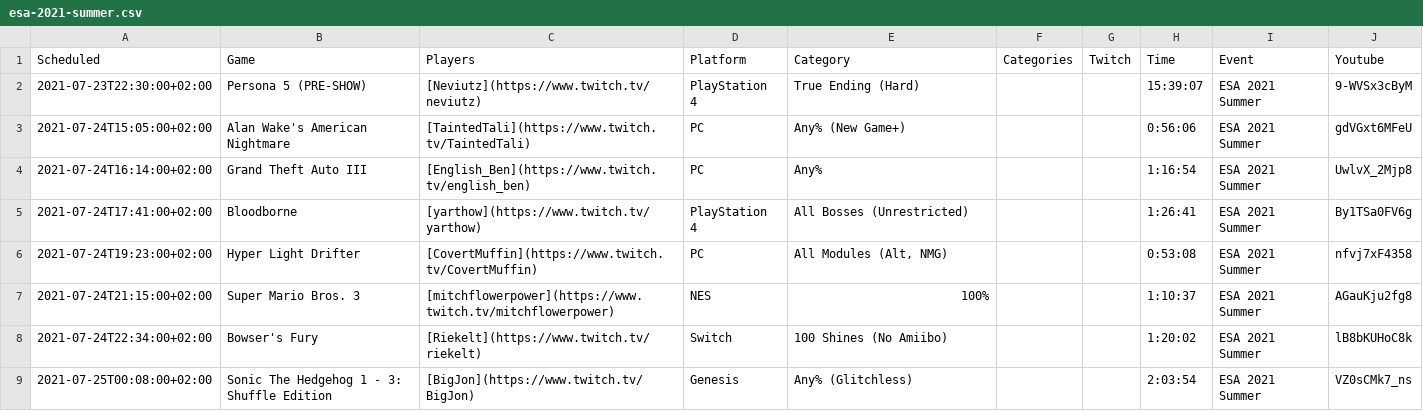
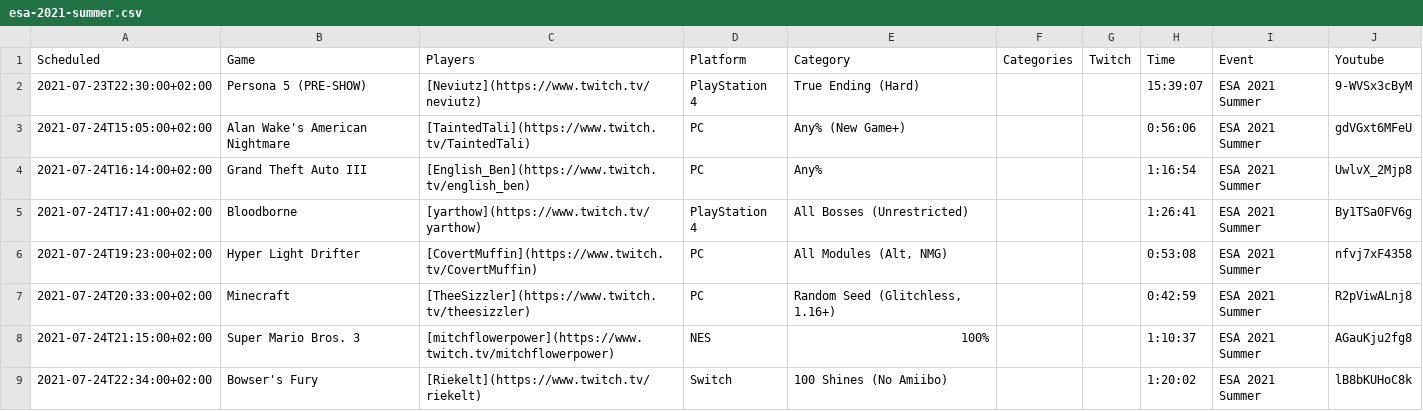
Before and after one commit to TheShrug/esavods, a CSV file: storage/app/csv/esa-2021-summer.csv, drawn as a sheet; only a part is shown; the shorter side is filled out with more unchanged rows.

```diff
--- a/storage/app/csv/esa-2021-summer.csv
+++ b/storage/app/csv/esa-2021-summer.csv
@@ -6,2 +6,3 @@ Scheduled;Game;Players;Platform;Category;Categories;Twitch;Time;Event;Youtube
 2021-07-24T19:23:00+02:00;Hyper Light Drifter;[CovertMuffin](https://www.twitch.tv/CovertMuffin);PC;All Modules (Alt, NMG);;;0:53:08;ESA 2021 Summer;nfvj7xF4358
+2021-07-24T20:33:00+02:00;Minecraft;[TheeSizzler](https://www.twitch.tv/theesizzler);PC;Random Seed (Glitchless, 1.16+);;;0:42:59;ESA 2021 Summer;R2pViwALnj8
 2021-07-24T21:15:00+02:00;Super Mario Bros. 3;[mitchflowerpower](https://www.twitch.tv/mitchflowerpower);NES;100%;;;1:10:37;ESA 2021 Summer;AGauKju2fg8
```
Also changed, not shown: 1 other file.
